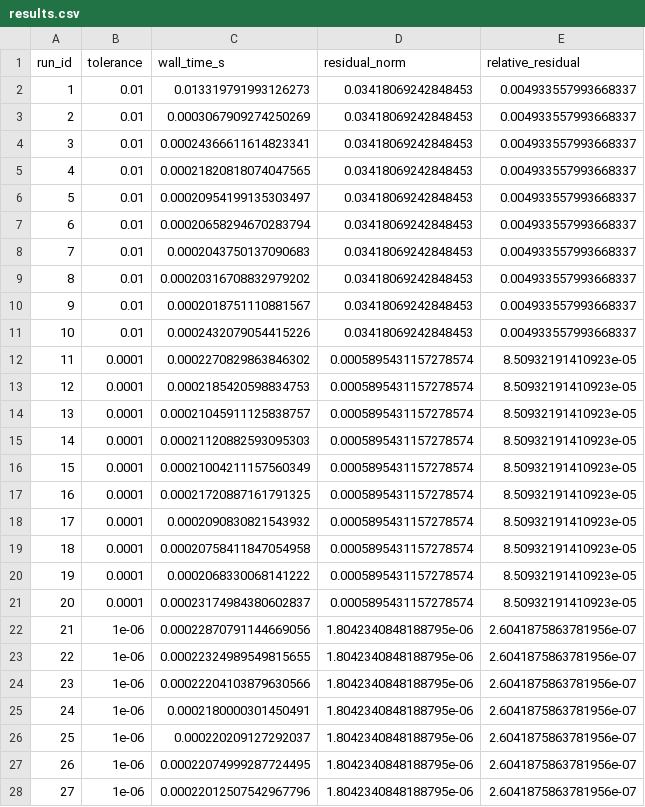
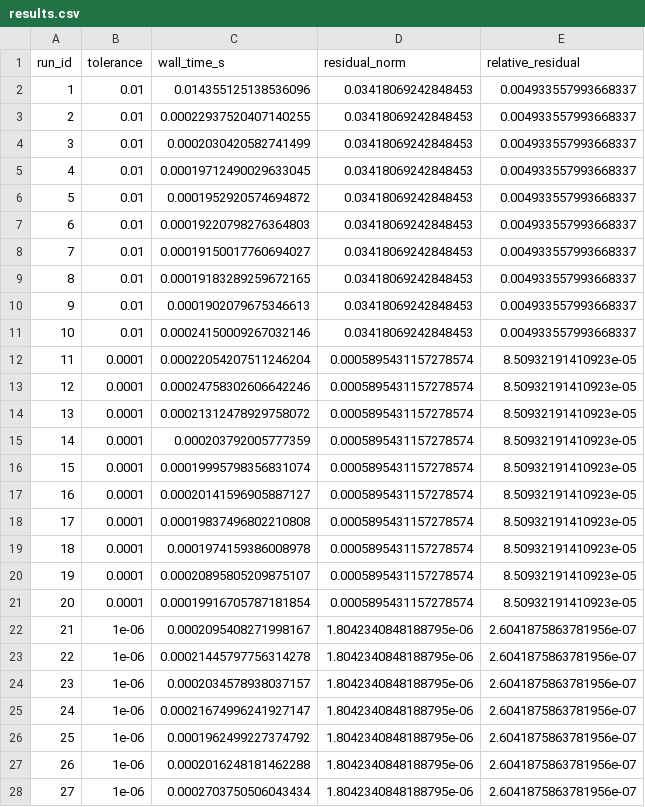
Before and after one commit to luise-haller/sparse-linear-solver-optimization, a CSV file: results.csv, drawn as a sheet; only a part is shown; the diff covers the shown part only.

Commit message:
Added new tolerance and saved new data in results.csv

```diff
--- a/results.csv
+++ b/results.csv
@@ -1,28 +1,28 @@
 run_id,tolerance,wall_time_s,residual_norm,relative_residual
-1,0.01,0.013319791993126273,0.03418069242848453,0.004933557993668337
-2,0.01,0.0003067909274250269,0.03418069242848453,0.004933557993668337
-3,0.01,0.00024366611614823341,0.03418069242848453,0.004933557993668337
-4,0.01,0.00021820818074047565,0.03418069242848453,0.004933557993668337
-5,0.01,0.00020954199135303497,0.03418069242848453,0.004933557993668337
-6,0.01,0.00020658294670283794,0.03418069242848453,0.004933557993668337
-7,0.01,0.0002043750137090683,0.03418069242848453,0.004933557993668337
-8,0.01,0.00020316708832979202,0.03418069242848453,0.004933557993668337
-9,0.01,0.0002018751110881567,0.03418069242848453,0.004933557993668337
-10,0.01,0.0002432079054415226,0.03418069242848453,0.004933557993668337
-11,0.0001,0.0002270829863846302,0.0005895431157278574,8.50932191410923e-05
-12,0.0001,0.0002185420598834753,0.0005895431157278574,8.50932191410923e-05
-13,0.0001,0.00021045911125838757,0.0005895431157278574,8.50932191410923e-05
-14,0.0001,0.00021120882593095303,0.0005895431157278574,8.50932191410923e-05
-15,0.0001,0.00021004211157560349,0.0005895431157278574,8.50932191410923e-05
-16,0.0001,0.00021720887161791325,0.0005895431157278574,8.50932191410923e-05
-17,0.0001,0.0002090830821543932,0.0005895431157278574,8.50932191410923e-05
-18,0.0001,0.00020758411847054958,0.0005895431157278574,8.50932191410923e-05
-19,0.0001,0.0002068330068141222,0.0005895431157278574,8.50932191410923e-05
-20,0.0001,0.00023174984380602837,0.0005895431157278574,8.50932191410923e-05
-21,1e-06,0.00022870791144669056,1.8042340848188795e-06,2.6041875863781956e-07
-22,1e-06,0.00022324989549815655,1.8042340848188795e-06,2.6041875863781956e-07
-23,1e-06,0.00022204103879630566,1.8042340848188795e-06,2.6041875863781956e-07
-24,1e-06,0.0002180000301450491,1.8042340848188795e-06,2.6041875863781956e-07
-25,1e-06,0.000220209127292037,1.8042340848188795e-06,2.6041875863781956e-07
-26,1e-06,0.00022074999287724495,1.8042340848188795e-06,2.6041875863781956e-07
-27,1e-06,0.00022012507542967796,1.8042340848188795e-06,2.6041875863781956e-07
+1,0.01,0.014355125138536096,0.03418069242848453,0.004933557993668337
+2,0.01,0.00022937520407140255,0.03418069242848453,0.004933557993668337
+3,0.01,0.0002030420582741499,0.03418069242848453,0.004933557993668337
+4,0.01,0.00019712490029633045,0.03418069242848453,0.004933557993668337
+5,0.01,0.0001952920574694872,0.03418069242848453,0.004933557993668337
+6,0.01,0.00019220798276364803,0.03418069242848453,0.004933557993668337
+7,0.01,0.00019150017760694027,0.03418069242848453,0.004933557993668337
+8,0.01,0.00019183289259672165,0.03418069242848453,0.004933557993668337
+9,0.01,0.0001902079675346613,0.03418069242848453,0.004933557993668337
+10,0.01,0.00024150009267032146,0.03418069242848453,0.004933557993668337
+11,0.0001,0.00022054207511246204,0.0005895431157278574,8.50932191410923e-05
+12,0.0001,0.00024758302606642246,0.0005895431157278574,8.50932191410923e-05
+13,0.0001,0.00021312478929758072,0.0005895431157278574,8.50932191410923e-05
+14,0.0001,0.000203792005777359,0.0005895431157278574,8.50932191410923e-05
+15,0.0001,0.00019995798356831074,0.0005895431157278574,8.50932191410923e-05
+16,0.0001,0.00020141596905887127,0.0005895431157278574,8.50932191410923e-05
+17,0.0001,0.00019837496802210808,0.0005895431157278574,8.50932191410923e-05
+18,0.0001,0.0001974159386008978,0.0005895431157278574,8.50932191410923e-05
+19,0.0001,0.00020895805209875107,0.0005895431157278574,8.50932191410923e-05
+20,0.0001,0.00019916705787181854,0.0005895431157278574,8.50932191410923e-05
+21,1e-06,0.0002095408271998167,1.8042340848188795e-06,2.6041875863781956e-07
+22,1e-06,0.00021445797756314278,1.8042340848188795e-06,2.6041875863781956e-07
+23,1e-06,0.0002034578938037157,1.8042340848188795e-06,2.6041875863781956e-07
+24,1e-06,0.00021674996241927147,1.8042340848188795e-06,2.6041875863781956e-07
+25,1e-06,0.0001962499227374792,1.8042340848188795e-06,2.6041875863781956e-07
+26,1e-06,0.0002016248181462288,1.8042340848188795e-06,2.6041875863781956e-07
+27,1e-06,0.0002703750506043434,1.8042340848188795e-06,2.6041875863781956e-07
```
Also changed, not shown: 10 added rows and 13 edited cells elsewhere in this file, 1 other file.
